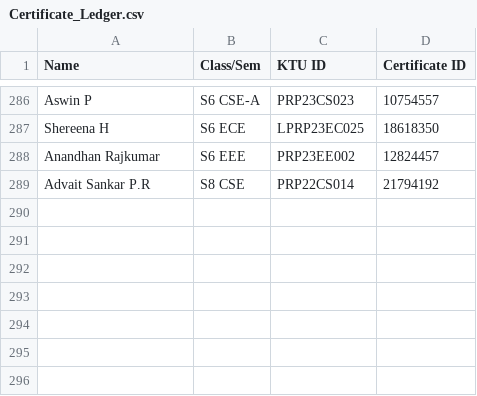
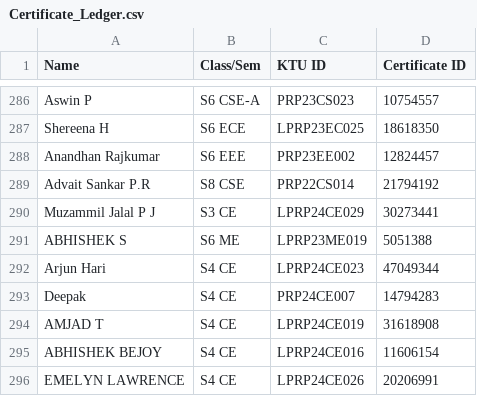
Before and after one commit to aswin7512/MECHVERSE, a CSV file: public/Certificate_Ledger.csv, drawn as a sheet; only a part is shown, gaps mark what is left out.

Commit message:
Updated certificates

```diff
--- a/public/Certificate_Ledger.csv
+++ b/public/Certificate_Ledger.csv
@@ -289 +289,8 @@ Anandhan Rajkumar,S6 EEE,PRP23EE002,12824457
 Advait Sankar P.R,S8 CSE,PRP22CS014,21794192
+Muzammil Jalal P J,S3 CE,LPRP24CE029,30273441
+ABHISHEK S,S6 ME,LPRP23ME019,5051388
+Arjun Hari,S4 CE,LPRP24CE023,47049344
+Deepak,S4 CE,PRP24CE007,14794283
+AMJAD T,S4 CE,LPRP24CE019,31618908
+ABHISHEK BEJOY,S4 CE,LPRP24CE016,11606154
+EMELYN LAWRENCE,S4 CE,LPRP24CE026,20206991
```
Also changed, not shown: 8 other files.
